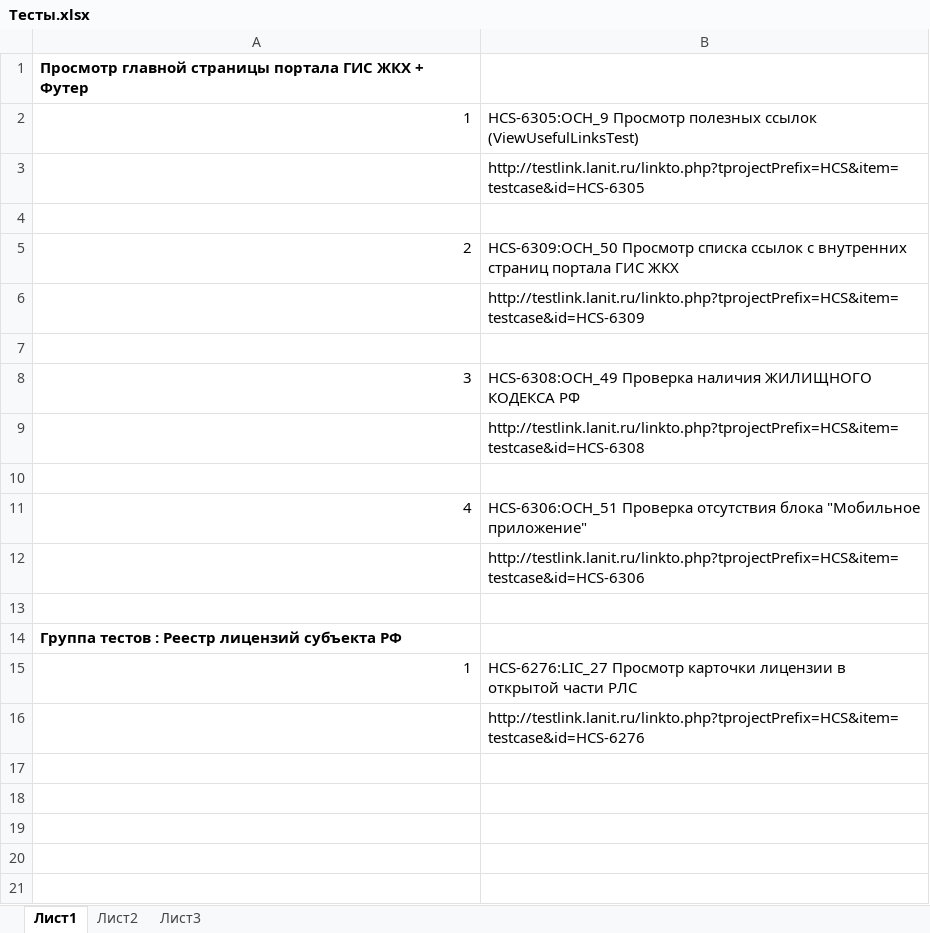
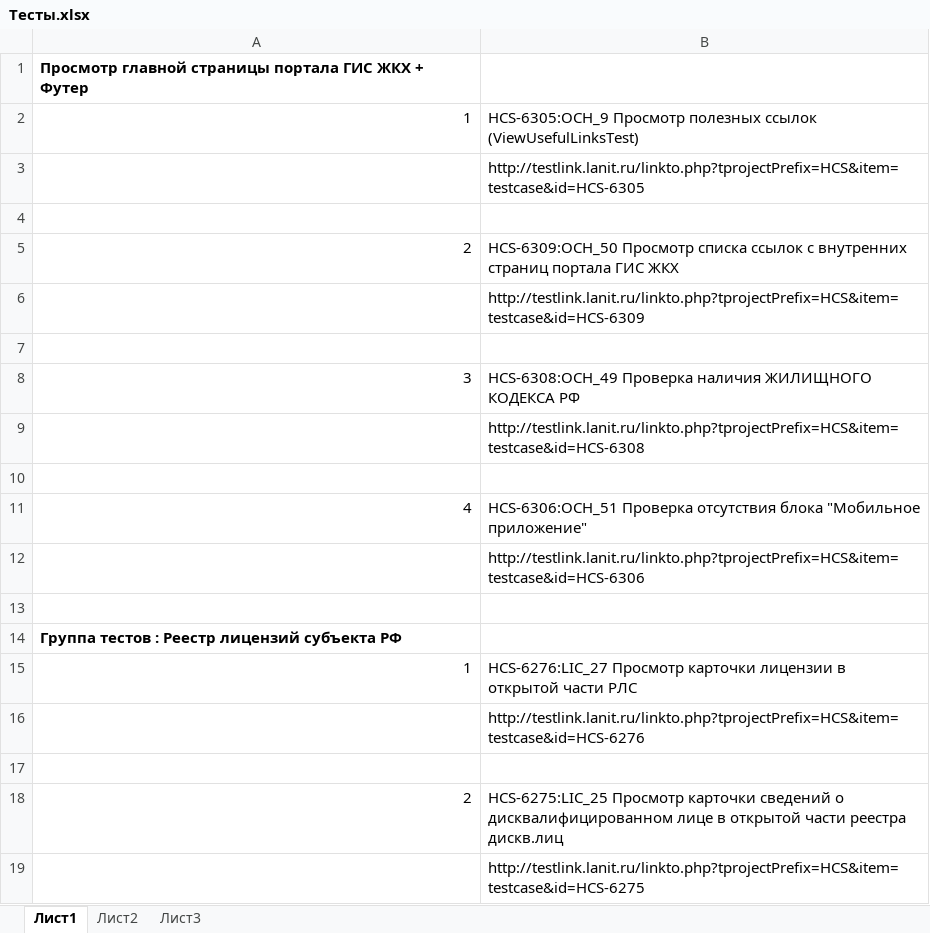
Before and after one commit to arkuz/GIS, an Excel workbook: Тесты.xlsx, sheet Лист1, drawn as a sheet; values as stored, in another font and other column widths than the file's, no borders; the diff names each change by its address in the sheet, - before the commit and + after, or states it on an @@ line.

Commit message:
Добавлен тест

```diff
--- a/Тесты.xlsx (sheet Лист1)
+++ b/Тесты.xlsx (sheet Лист1)
+row 17: (empty)
+row 18: 2 | HCS-6275:LIC_25 Просмотр карточки сведений о дисквалифицированном лице в открытой части реестра дискв.лиц
+row 19:  | http://testlink.lanit.ru/linkto.php?tprojectPrefix=HCS&item=testcase&id=HCS-6275
```
